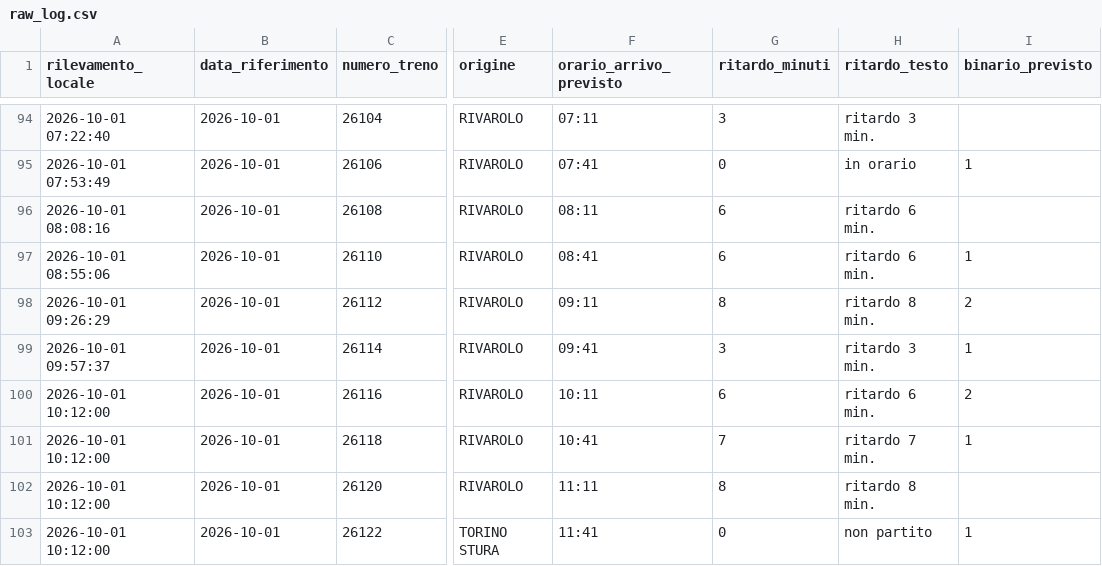
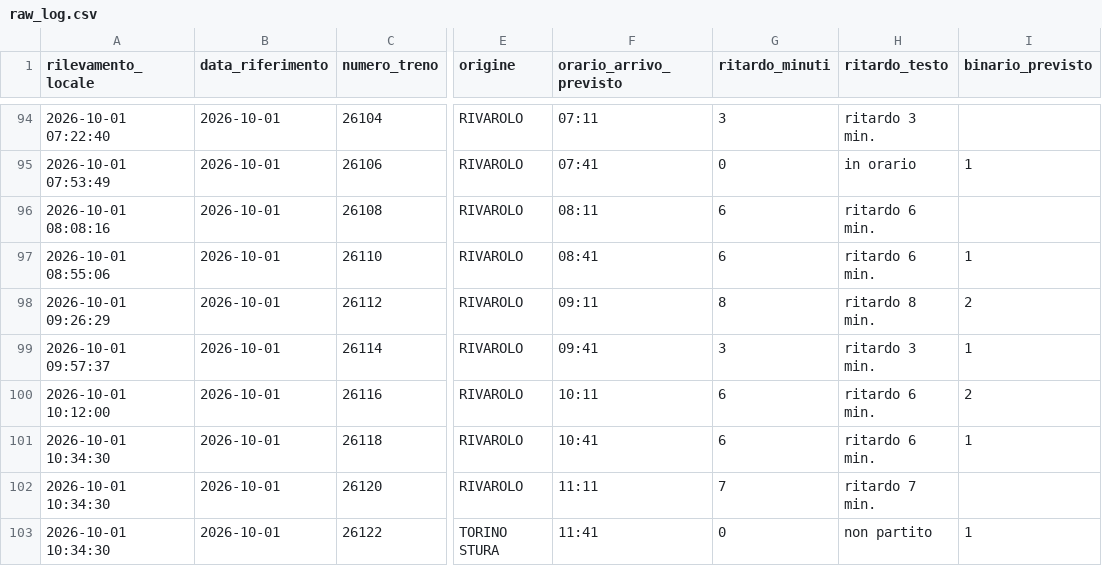
Before and after one commit to frapan2003-coder/Orari-arrivo-treni, a CSV file: data/raw_log.csv, drawn as a sheet; only a part is shown, gaps mark what is left out; the diff names each change by its address in the sheet, - before the commit and + after, or states it on an @@ line.

```diff
--- a/data/raw_log.csv
+++ b/data/raw_log.csv
-A101:A103 (rilevamento_locale): 2026-10-01 10:12:00
+A101:A103 (rilevamento_locale): 2026-10-01 10:34:30
-G101 (ritardo_minuti): 7
+G101 (ritardo_minuti): 6
-H101 (ritardo_testo): ritardo 7 min.
+H101 (ritardo_testo): ritardo 6 min.
-G102 (ritardo_minuti): 8
+G102 (ritardo_minuti): 7
-H102 (ritardo_testo): ritardo 8 min.
+H102 (ritardo_testo): ritardo 7 min.
```
